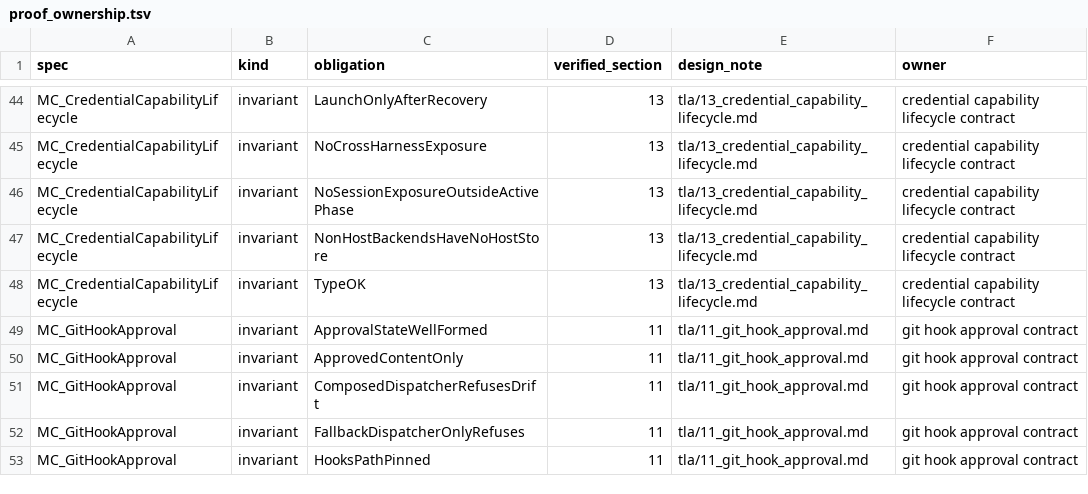
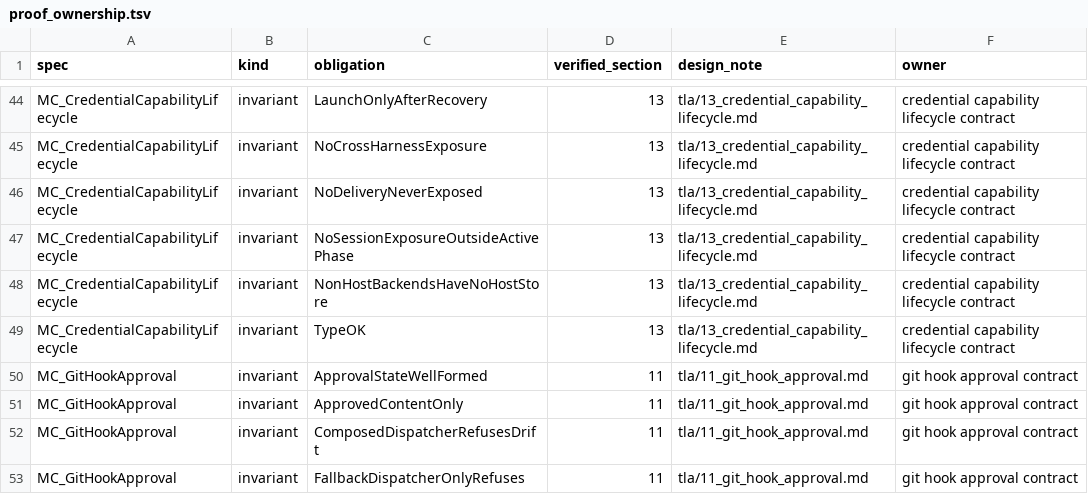
Before and after one commit to dredozubov/hazmat, a TSV file: tla/proof_ownership.tsv, drawn as a sheet; only a part is shown, gaps mark what is left out; the shorter side is filled out with more unchanged rows.

Commit message:
Finish credential sync epic

```diff
--- a/tla/proof_ownership.tsv
+++ b/tla/proof_ownership.tsv
@@ -45,2 +45,3 @@ MC_CredentialCapabilityLifecycle	invariant	LaunchOnlyAfterRecovery	13	tla/13_cre
 MC_CredentialCapabilityLifecycle	invariant	NoCrossHarnessExposure	13	tla/13_credential_capability_lifecycle.md	credential capability lifecycle contract
+MC_CredentialCapabilityLifecycle	invariant	NoDeliveryNeverExposed	13	tla/13_credential_capability_lifecycle.md	credential capability lifecycle contract
 MC_CredentialCapabilityLifecycle	invariant	NoSessionExposureOutsideActivePhase	13	tla/13_credential_capability_lifecycle.md	credential capability lifecycle contract
```
Also changed, not shown: 43 other files.
